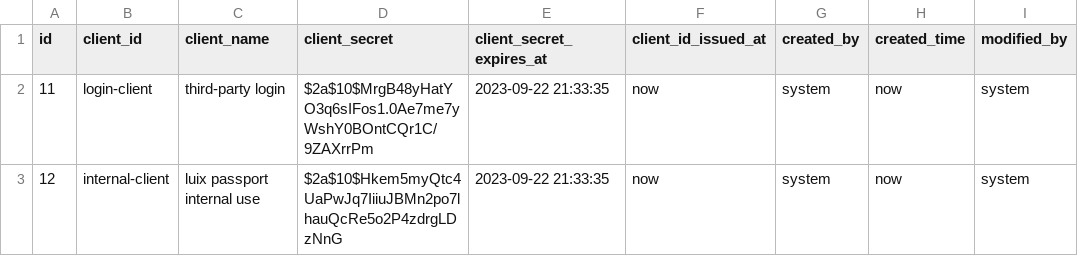
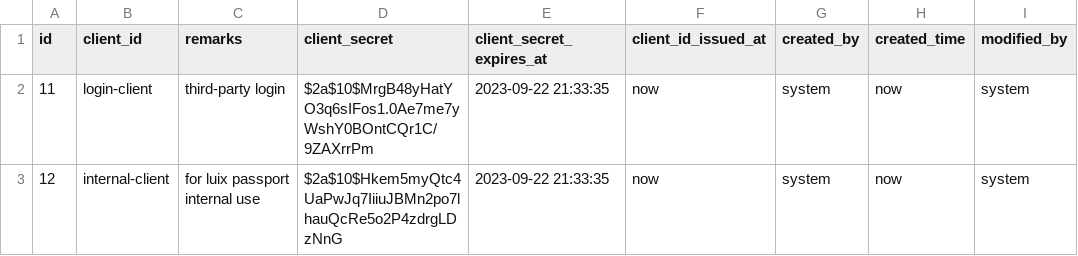
Before and after one commit to pm6422/luix-passport, a CSV file: passport-server/src/main/resources/config/liquibase/data/oauth2_client.csv, drawn as a sheet; only a part is shown; the diff names each change by its address in the sheet, - before the commit and + after, or states it on an @@ line.

```diff
--- a/passport-server/src/main/resources/config/liquibase/data/oauth2_client.csv
+++ b/passport-server/src/main/resources/config/liquibase/data/oauth2_client.csv
-C1: client_name
+C1: remarks
-C3 (remarks): luix passport internal use
+C3 (remarks): for luix passport internal use
```
Also changed, not shown: 4 other files.
